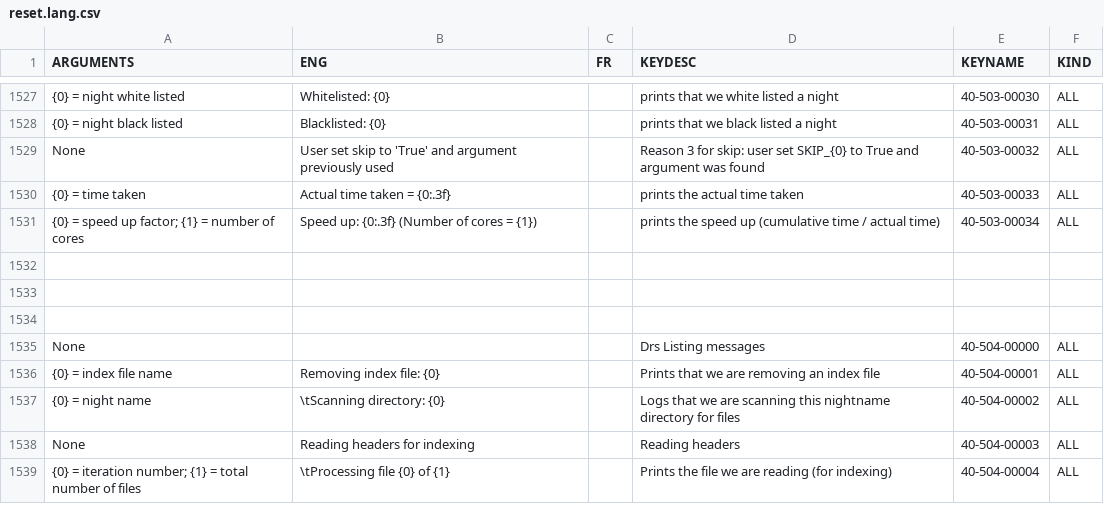
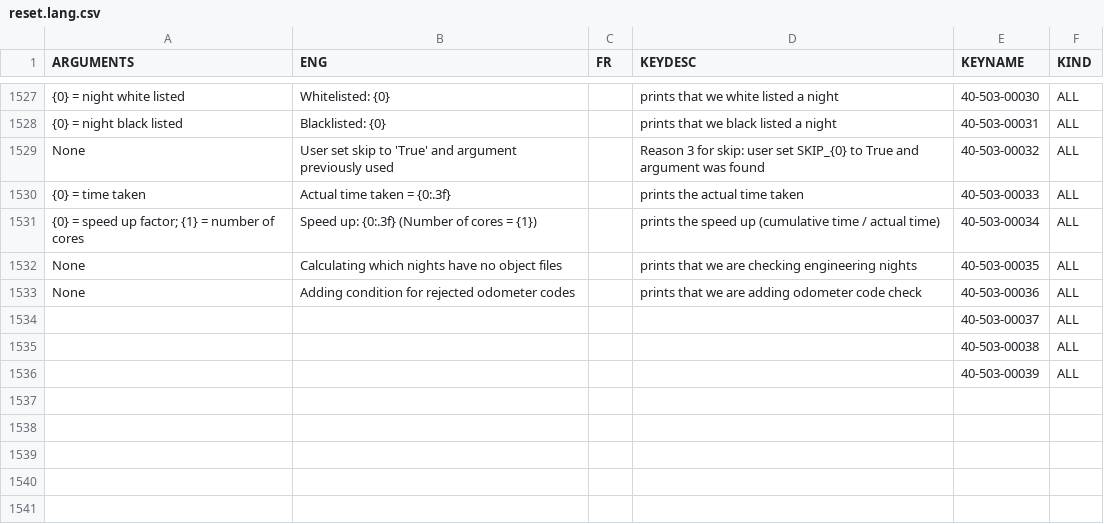
Before and after one commit to njcuk9999/apero-drs, a CSV file: apero/lang/databases/reset.lang.csv, drawn as a sheet; only a part is shown, gaps mark what is left out; the shorter side is filled out with more unchanged rows.

Commit message:
update language database

```diff
--- a/apero/lang/databases/reset.lang.csv
+++ b/apero/lang/databases/reset.lang.csv
@@ -1531,2 +1531,10 @@
 "{0} = speed up factor; {1} = number of cores","Speed up: {0:.3f}   (Number of cores = {1})","","prints the speed up (cumulative time / actual time)","40-503-00034","ALL"
+"None","Calculating which nights have no object files","","prints that we are checking engineering nights","40-503-00035","ALL"
+"None","Adding condition for rejected odometer codes","","prints that we are adding odometer code check","40-503-00036","ALL"
+"","","","","40-503-00037","ALL"
+"","","","","40-503-00038","ALL"
+"","","","","40-503-00039","ALL"
+"","","","","",""
+"","","","","",""
+"","","","","",""
 "","","","","",""
```
Also changed, not shown: 2 other files.
